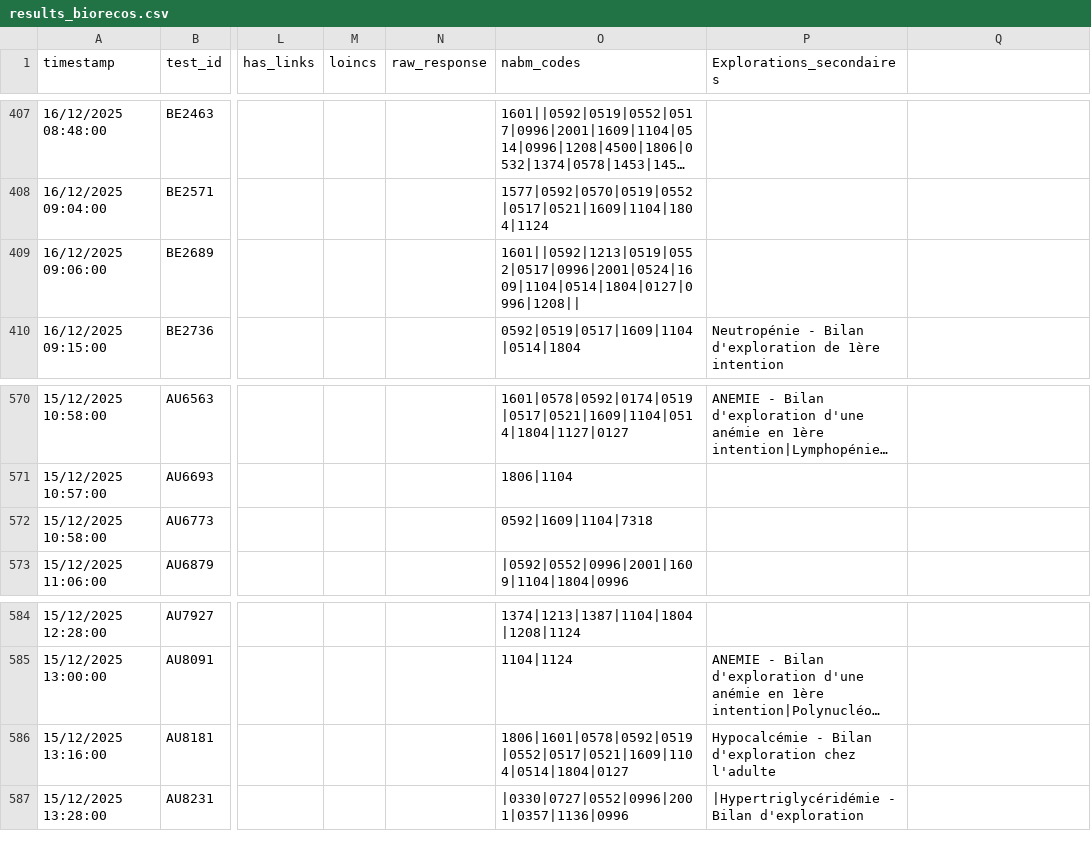
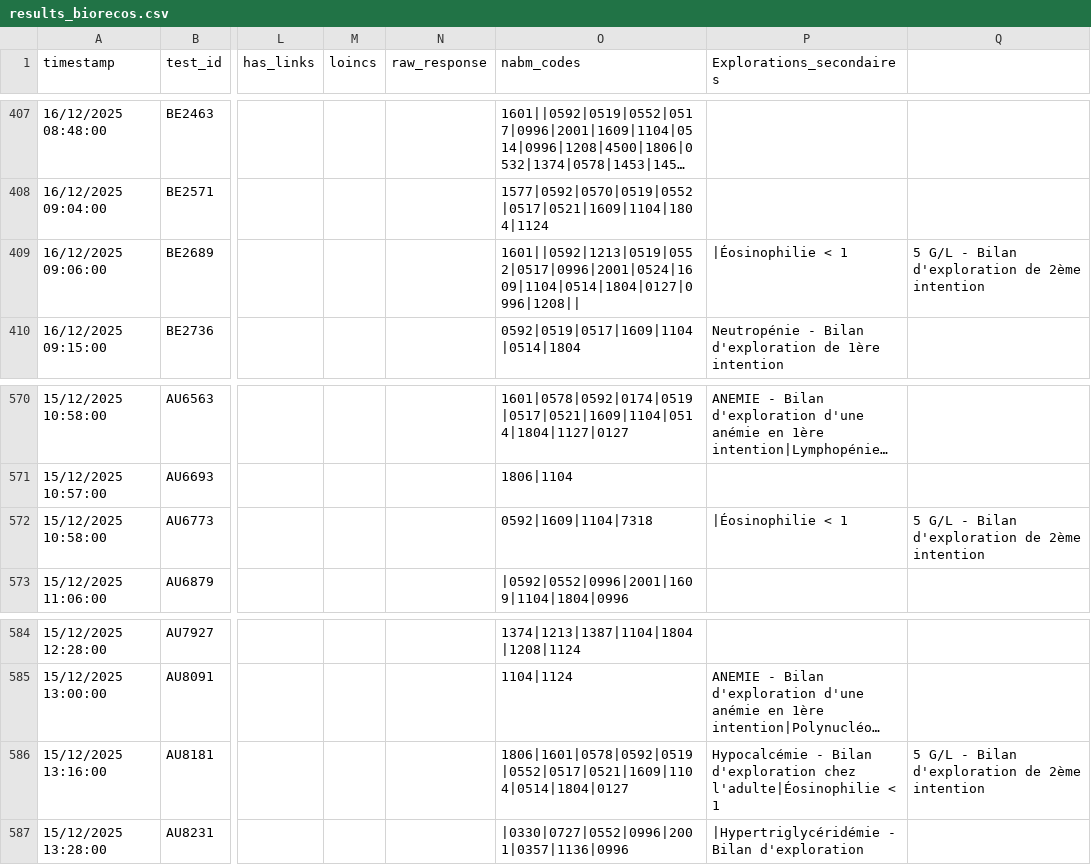
Before and after one commit to BIOrecos/data, a CSV file: results_biorecos.csv, drawn as a sheet; only a part is shown, gaps mark what is left out; long unchanged cells end in …; the diff covers the shown part only; the diff names each change by its address in the sheet, - before the commit and + after, or states it on an @@ line.

```diff
--- a/results_biorecos.csv
+++ b/results_biorecos.csv
-P409 (Explorations_secondaires): (empty)
+P409 (Explorations_secondaires): |Éosinophilie < 1
-Q409: (empty)
+Q409: 5 G/L - Bilan d'exploration de 2ème intention
-P572 (Explorations_secondaires): (empty)
+P572 (Explorations_secondaires): |Éosinophilie < 1
-Q572: (empty)
+Q572: 5 G/L - Bilan d'exploration de 2ème intention
-P586 (Explorations_secondaires): …d'exploration chez l'adulte
+P586 (Explorations_secondaires): …d'exploration chez l'adulte|Éosinophilie < 1
-Q586: (empty)
+Q586: 5 G/L - Bilan d'exploration de 2ème intention
```
Also changed, not shown: 14 edited cells elsewhere in this file.
